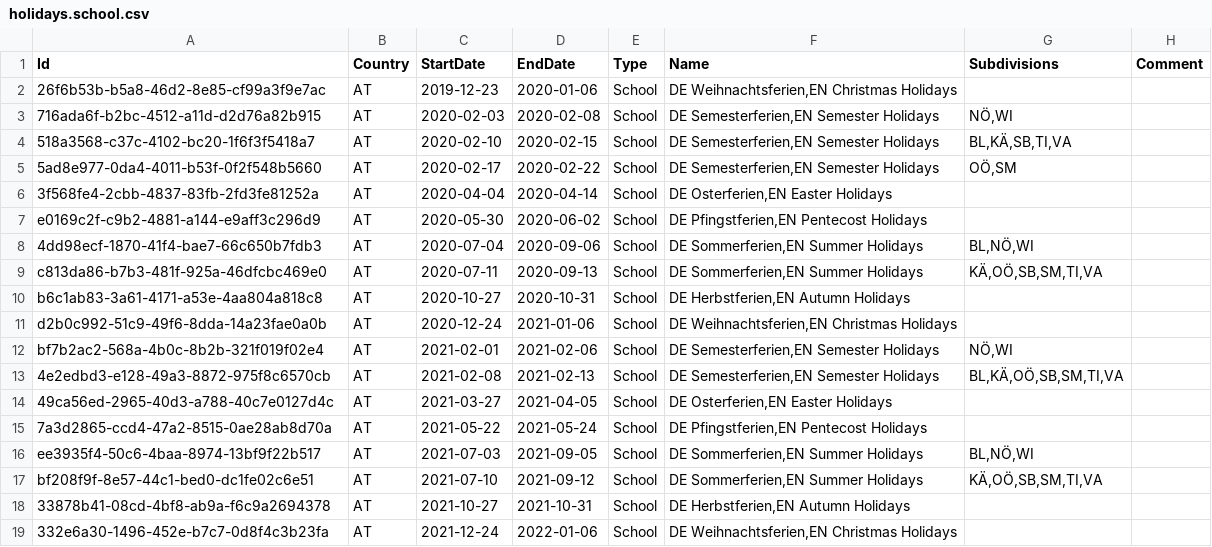
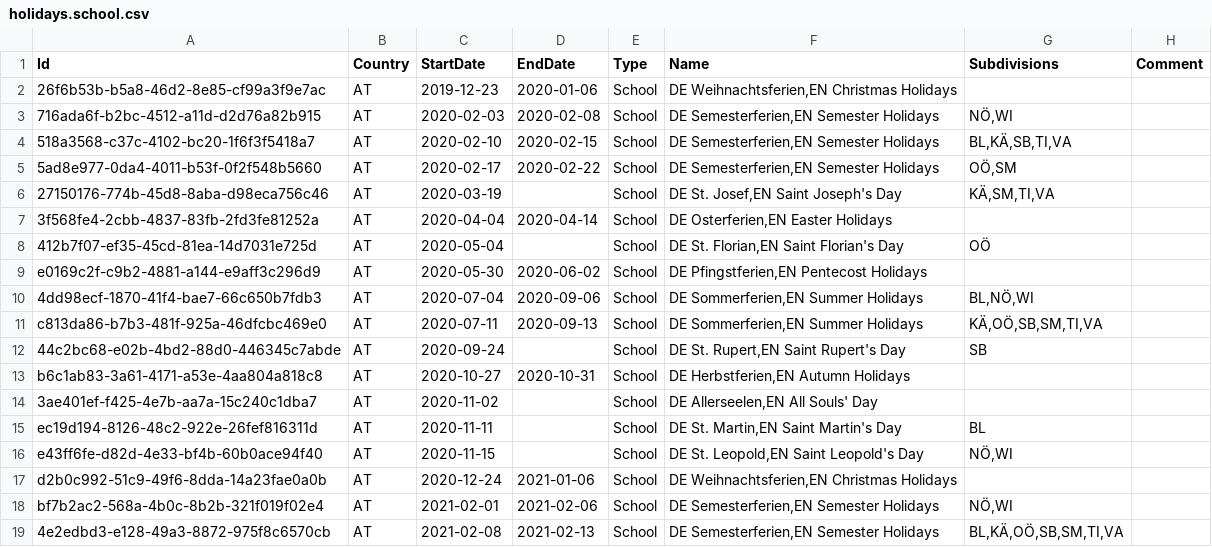
Before and after one commit to openpotato/openholidaysapi.data, a CSV file: src/at/holidays/holidays.school.csv, drawn as a sheet; only a part is shown; the shorter side is filled out with more unchanged rows; the diff covers the shown part only.

Commit message:
Added additional school holidays for Austria (Allerseelentag, Festtage der Landespatrone)

```diff
--- a/src/at/holidays/holidays.school.csv
+++ b/src/at/holidays/holidays.school.csv
@@ -5,3 +5,5 @@
 5ad8e977-0da4-4011-b53f-0f2f548b5660;AT;2020-02-17;2020-02-22;School;DE Semesterferien,EN Semester Holidays;OÖ,SM;
+27150176-774b-45d8-8aba-d98eca756c46;AT;2020-03-19;;School;DE St. Josef,EN Saint Joseph's Day;KÄ,SM,TI,VA;
 3f568fe4-2cbb-4837-83fb-2fd3fe81252a;AT;2020-04-04;2020-04-14;School;DE Osterferien,EN Easter Holidays;;
+412b7f07-ef35-45cd-81ea-14d7031e725d;AT;2020-05-04;;School;DE St. Florian,EN Saint Florian's Day;OÖ;
 e0169c2f-c9b2-4881-a144-e9aff3c296d9;AT;2020-05-30;2020-06-02;School;DE Pfingstferien,EN Pentecost Holidays;;
@@ -9,3 +11,7 @@ e0169c2f-c9b2-4881-a144-e9aff3c296d9;AT;2020-05-30;2020-06-02;School;DE Pfingstf
 c813da86-b7b3-481f-925a-46dfcbc469e0;AT;2020-07-11;2020-09-13;School;DE Sommerferien,EN Summer Holidays;KÄ,OÖ,SB,SM,TI,VA;
+44c2bc68-e02b-4bd2-88d0-446345c7abde;AT;2020-09-24;;School;DE St. Rupert,EN Saint Rupert's Day;SB;
 b6c1ab83-3a61-4171-a53e-4aa804a818c8;AT;2020-10-27;2020-10-31;School;DE Herbstferien,EN Autumn Holidays;;
+3ae401ef-f425-4e7b-aa7a-15c240c1dba7;AT;2020-11-02;;School;DE Allerseelen,EN All Souls' Day;;
+ec19d194-8126-48c2-922e-26fef816311d;AT;2020-11-11;;School;DE St. Martin,EN Saint Martin's Day;BL;
+e43ff6fe-d82d-4e33-bf4b-60b0ace94f40;AT;2020-11-15;;School;DE St. Leopold,EN Saint Leopold's Day;NÖ,WI;
 d2b0c992-51c9-49f6-8dda-14a23fae0a0b;AT;2020-12-24;2021-01-06;School;DE Weihnachtsferien,EN Christmas Holidays;;
```
Also changed, not shown: 24 added rows elsewhere in this file, 1 other file.
